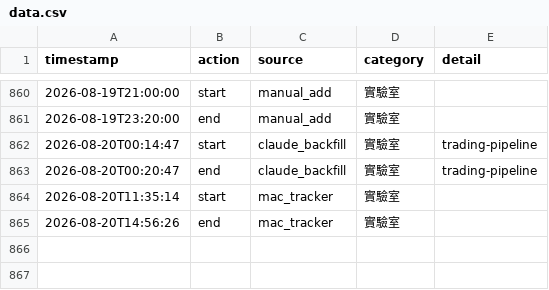
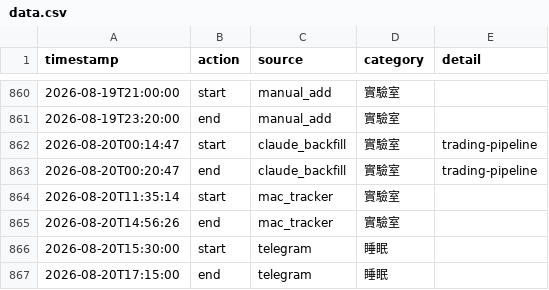
Before and after one commit to ssuyu0829/tt-f6a83b, a CSV file: data.csv, drawn as a sheet; only a part is shown, gaps mark what is left out; the diff names each change by its address in the sheet, - before the commit and + after, or states it on an @@ line.

Commit message:
sync 2026-08-20 17:26

```diff
--- a/data.csv
+++ b/data.csv
+row 866: 2026-08-20T15:30:00 | start | telegram | 睡眠
+row 867: 2026-08-20T17:15:00 | end | telegram | 睡眠
```
